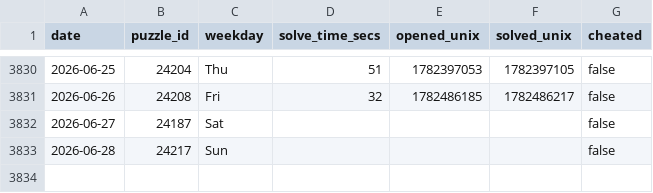
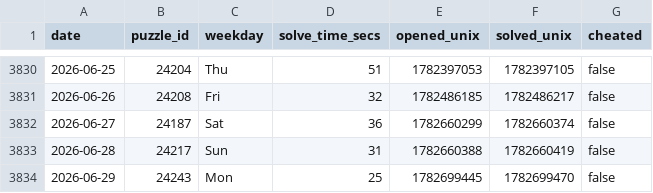
Before and after one commit to samleitermann/NYTMiniScraper, a CSV file: data.csv, drawn as a sheet; only a part is shown, gaps mark what is left out.

```diff
--- a/data.csv
+++ b/data.csv
@@ -3831,3 +3831,4 @@ date,puzzle_id,weekday,solve_time_secs,opened_unix,solved_unix,cheated
 2026-06-26,24208,Fri,32,1782486185,1782486217,false
-2026-06-27,24187,Sat,,,,false
-2026-06-28,24217,Sun,,,,false
+2026-06-27,24187,Sat,36,1782660299,1782660374,false
+2026-06-28,24217,Sun,31,1782660388,1782660419,false
+2026-06-29,24243,Mon,25,1782699445,1782699470,false
```
Also changed, not shown: 2 other files.
